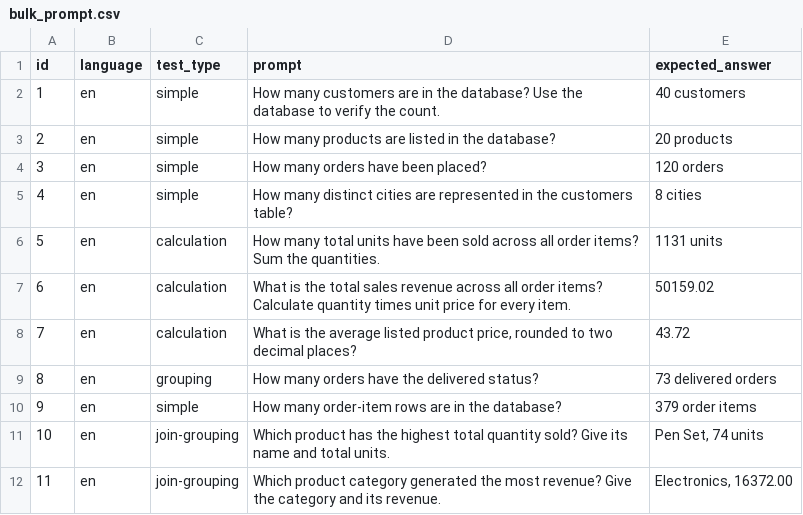
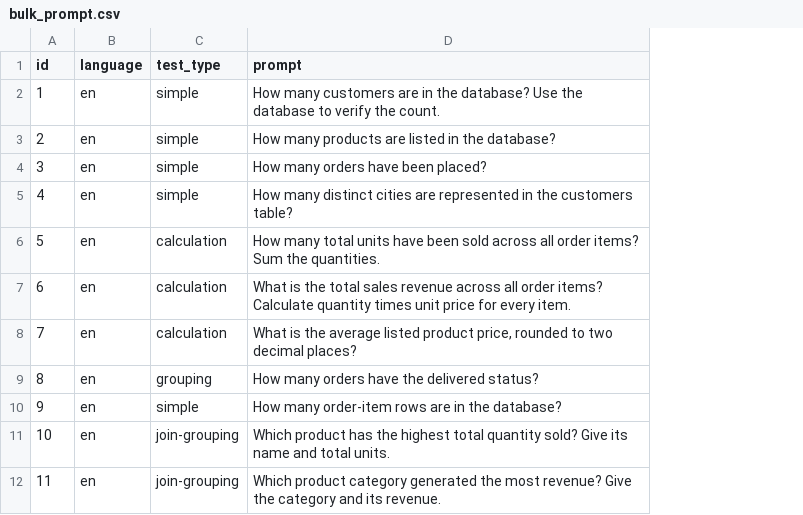
Before and after one commit to turyabiswas233/trust-agent-ai, a CSV file: bulk_prompt.csv, drawn as a sheet; only a part is shown; the diff names each change by its address in the sheet, - before the commit and + after, or states it on an @@ line.

```diff
--- a/bulk_prompt.csv
+++ b/bulk_prompt.csv
-column E (expected_answer), rows 2-12: 40 customers | 20 products | 120 orders | 8 cities | 1131 units | 50159.02 | 43.72 | 73 delivered orders | 379 order items | Pen Set, 74 units | Electronics, 16372.00
```
Also changed, not shown: 9 other files.
